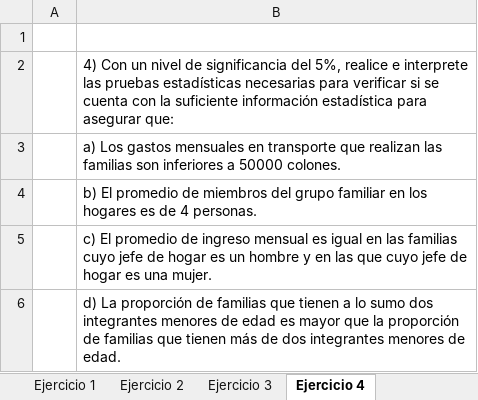
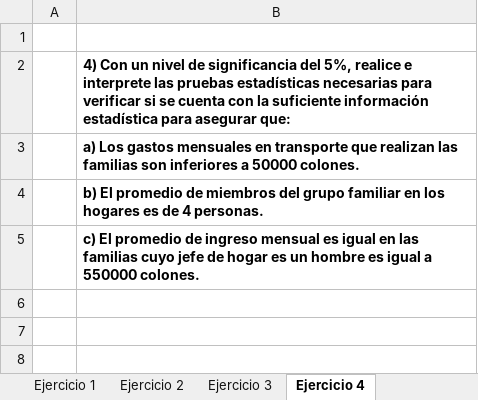
Before and after one commit to DanierAzofeifa/proyecto-proba-II, an Excel workbook: proyecto.xlsx, sheet Ejercicio 4, drawn as a sheet; values as stored, in another font and other column widths than the file's, no borders; the diff names each change by its address in the sheet, - before the commit and + after, or states it on an @@ line.

Commit message:
Cambio

```diff
--- a/proyecto.xlsx (sheet Ejercicio 4)
+++ b/proyecto.xlsx (sheet Ejercicio 4)
-B2:B5 bold: off
+B2:B5 bold: on
-B5: …un hombre y en las que cuyo jefe de hogar es una mujer.
+B5: …un hombre es igual a 550000 colones.
-row 6:  | d) La proporción de familias que tienen a lo sumo dos integrantes menores de edad es mayor que la proporción de familias que tienen más de dos integrantes menores de edad.
```
